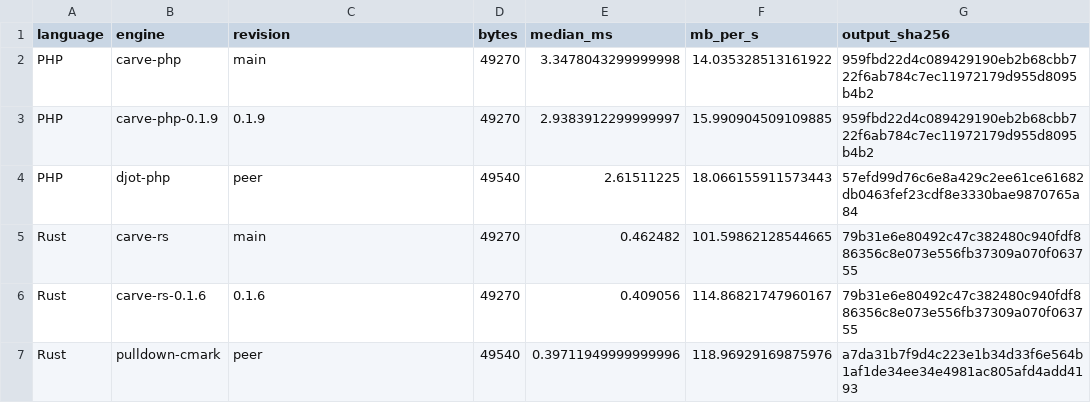
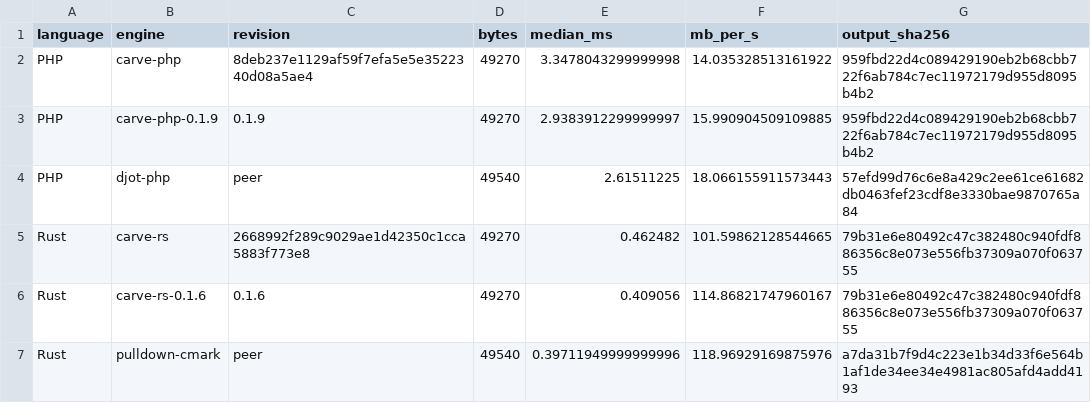
Before and after one commit to markup-carve/carve-bench, a CSV file: reports/merged-core-peers.csv, drawn as a sheet.

Commit message:
Verify benchmark provenance and shorten chart labels (#35)
* Verify main benchmark builds and preserve historical charts

* Pin latest engines and label charts by runtime and markup

```diff
--- a/reports/merged-core-peers.csv
+++ b/reports/merged-core-peers.csv
@@ -1,6 +1,6 @@
 language,engine,revision,bytes,median_ms,mb_per_s,output_sha256
-PHP,carve-php,main,49270,3.3478043299999998,14.035328513161922,959fbd22d4c089429190eb2b68cbb722f6ab784c7ec11972179d955d8095b4b2
+PHP,carve-php,8deb237e1129af59f7efa5e5e3522340d08a5ae4,49270,3.3478043299999998,14.035328513161922,959fbd22d4c089429190eb2b68cbb722f6ab784c7ec11972179d955d8095b4b2
 PHP,carve-php-0.1.9,0.1.9,49270,2.9383912299999997,15.990904509109885,959fbd22d4c089429190eb2b68cbb722f6ab784c7ec11972179d955d8095b4b2
 PHP,djot-php,peer,49540,2.61511225,18.066155911573443,57efd99d76c6e8a429c2ee61ce61682db0463fef23cdf8e3330bae9870765a84
-Rust,carve-rs,main,49270,0.462482,101.59862128544665,79b31e6e80492c47c382480c940fdf886356c8e073e556fb37309a070f063755
+Rust,carve-rs,2668992f289c9029ae1d42350c1cca5883f773e8,49270,0.462482,101.59862128544665,79b31e6e80492c47c382480c940fdf886356c8e073e556fb37309a070f063755
 Rust,carve-rs-0.1.6,0.1.6,49270,0.409056,114.86821747960167,79b31e6e80492c47c382480c940fdf886356c8e073e556fb37309a070f063755
```
Also changed, not shown: 20 other files.
